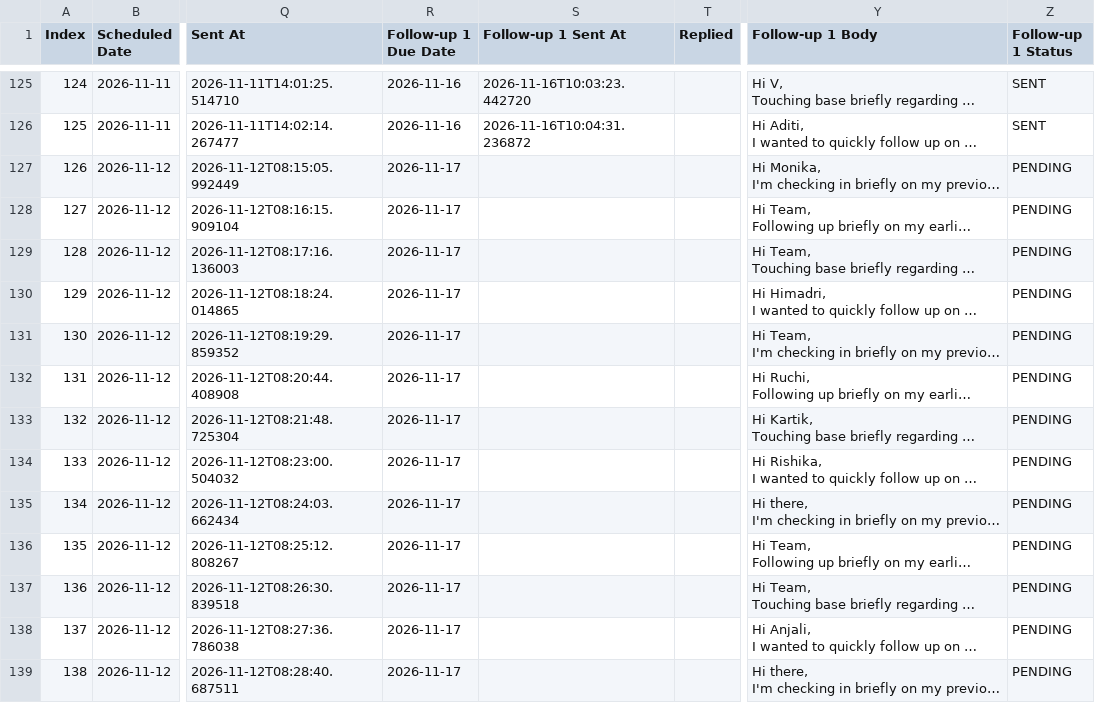
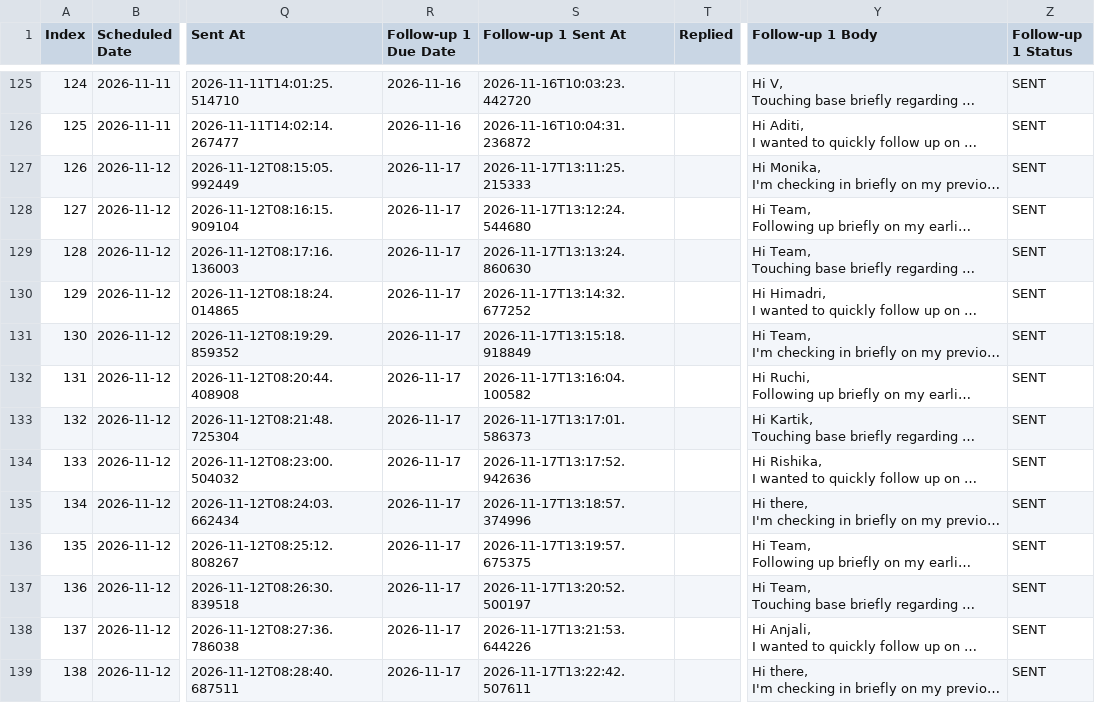
Before and after one commit to kritik8/cold-mail-automator, a CSV file: data/november_campaign_tracker.csv, drawn as a sheet; only a part is shown, gaps mark what is left out; long unchanged cells end in …; the diff covers the shown part only; the diff names each change by its address in the sheet, - before the commit and + after, or states it on an @@ line.

Commit message:
feat: complete Day 09 first-touch (19 leads) and Day 06 follow-ups (25 leads) dispatch

```diff
--- a/data/november_campaign_tracker.csv
+++ b/data/november_campaign_tracker.csv
-S127 (Follow-up 1 Sent At): (empty)
+S127 (Follow-up 1 Sent At): 2026-11-17T13:11:25.215333
-Z127:Z139 (Follow-up 1 Status): PENDING
+Z127:Z139 (Follow-up 1 Status): SENT
-S128 (Follow-up 1 Sent At): (empty)
+S128 (Follow-up 1 Sent At): 2026-11-17T13:12:24.544680
-S129 (Follow-up 1 Sent At): (empty)
+S129 (Follow-up 1 Sent At): 2026-11-17T13:13:24.860630
-S130 (Follow-up 1 Sent At): (empty)
+S130 (Follow-up 1 Sent At): 2026-11-17T13:14:32.677252
-S131 (Follow-up 1 Sent At): (empty)
+S131 (Follow-up 1 Sent At): 2026-11-17T13:15:18.918849
-S132 (Follow-up 1 Sent At): (empty)
+S132 (Follow-up 1 Sent At): 2026-11-17T13:16:04.100582
-S133 (Follow-up 1 Sent At): (empty)
+S133 (Follow-up 1 Sent At): 2026-11-17T13:17:01.586373
-S134 (Follow-up 1 Sent At): (empty)
+S134 (Follow-up 1 Sent At): 2026-11-17T13:17:52.942636
-S135 (Follow-up 1 Sent At): (empty)
+S135 (Follow-up 1 Sent At): 2026-11-17T13:18:57.374996
-S136 (Follow-up 1 Sent At): (empty)
+S136 (Follow-up 1 Sent At): 2026-11-17T13:19:57.675375
-S137 (Follow-up 1 Sent At): (empty)
+S137 (Follow-up 1 Sent At): 2026-11-17T13:20:52.500197
-S138 (Follow-up 1 Sent At): (empty)
+S138 (Follow-up 1 Sent At): 2026-11-17T13:21:53.644226
-S139 (Follow-up 1 Sent At): (empty)
+S139 (Follow-up 1 Sent At): 2026-11-17T13:22:42.507611
```
Also changed, not shown: 62 edited cells elsewhere in this file.
